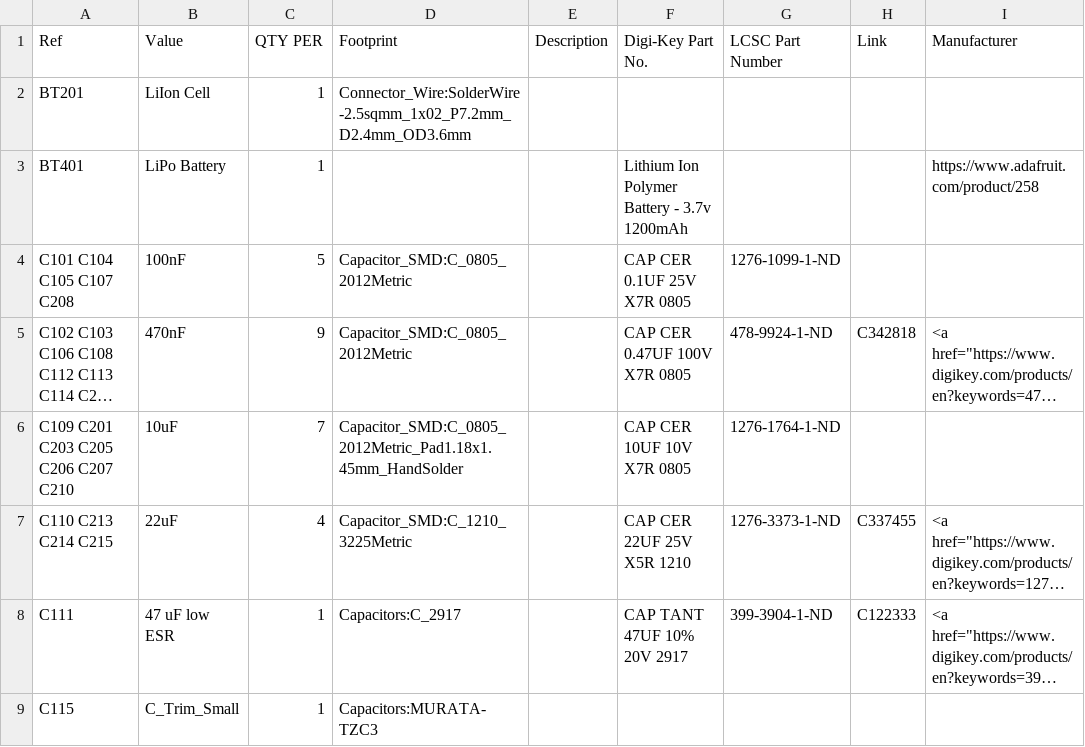
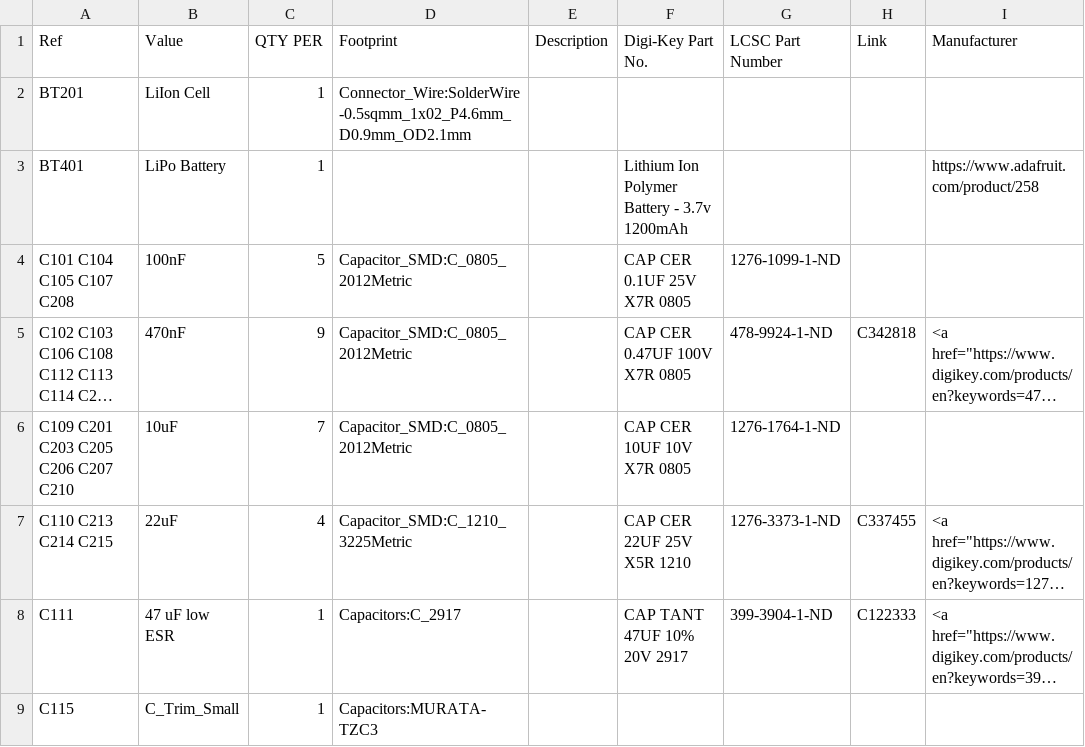
Before and after one commit to OpenARDF/SignalSlinger, a CSV file: SignalSlinger/KiCad/SignalSlinger/SignalSlinger.csv, drawn as a sheet; only a part is shown; long unchanged cells end in …; the diff covers the shown part only; the diff names each change by its address in the sheet, - before the commit and + after, or states it on an @@ line.

```diff
--- a/SignalSlinger/KiCad/SignalSlinger/SignalSlinger.csv
+++ b/SignalSlinger/KiCad/SignalSlinger/SignalSlinger.csv
-D2 (Footprint): Connector_Wire:SolderWire-2.5sqmm_1x02_P7.2mm_D2.4mm_OD3.6mm
+D2 (Footprint): Connector_Wire:SolderWire-0.5sqmm_1x02_P4.6mm_D0.9mm_OD2.1mm
-D6 (Footprint): Capacitor_SMD:C_0805_2012Metric_Pad1.18x1.45mm_HandSolder
+D6 (Footprint): Capacitor_SMD:C_0805_2012Metric
```
Also changed, not shown: 3 added rows, 1 removed row and 5 edited cells elsewhere in this file, 23 other files.
